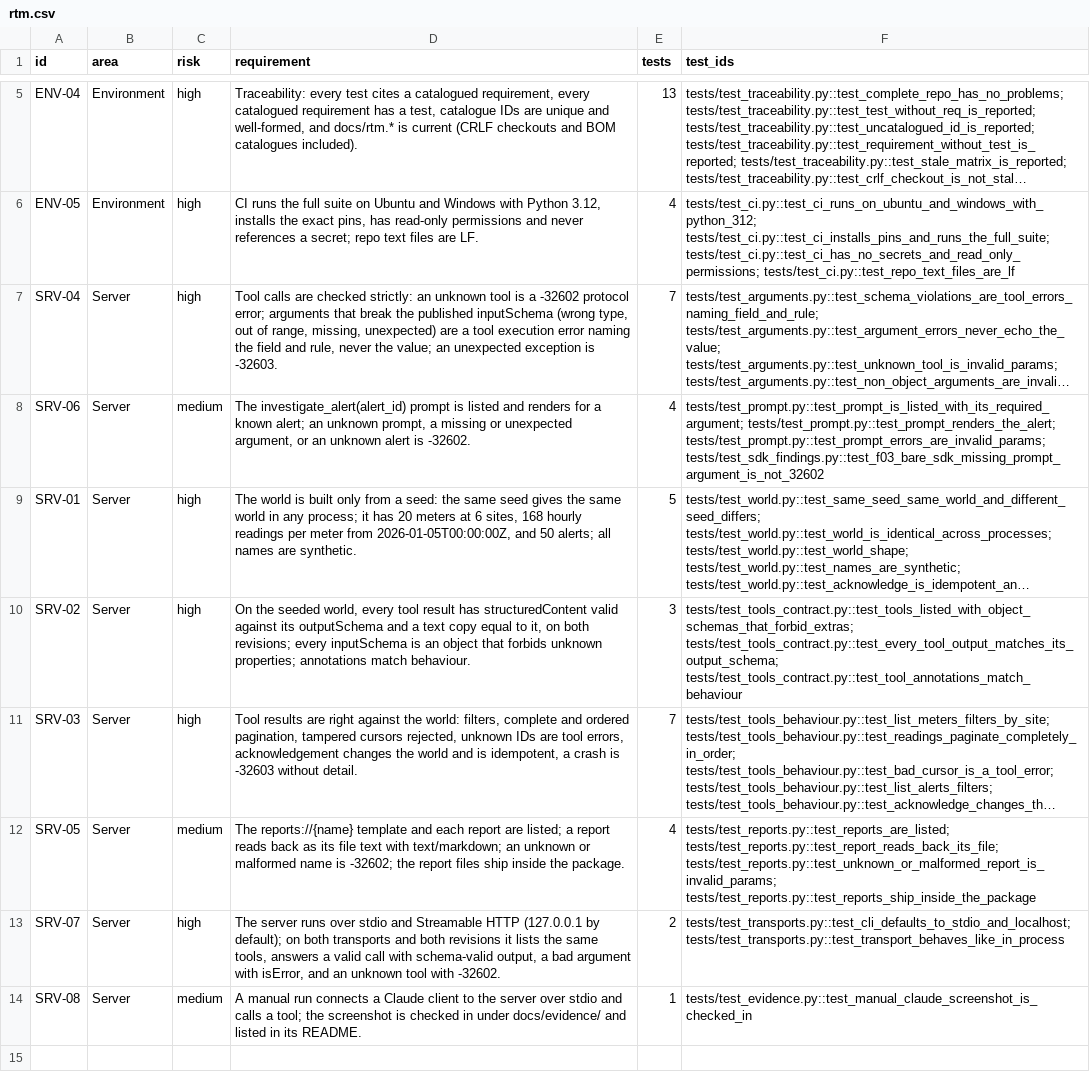
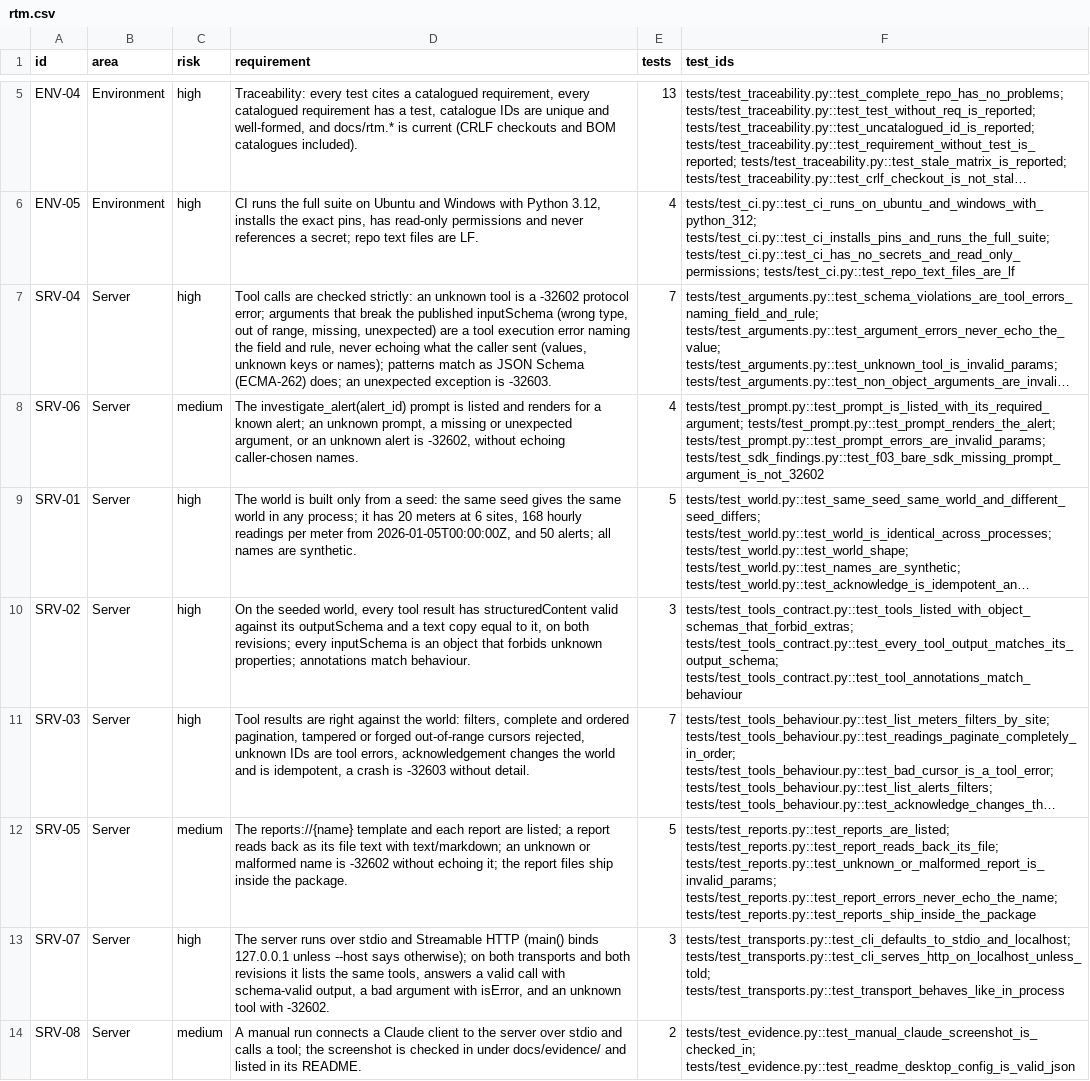
Before and after one commit to yuri-spizhovyi-mit/mcp-server-qa, a CSV file: docs/rtm.csv, drawn as a sheet; only a part is shown, gaps mark what is left out; long unchanged cells end in …; the diff names each change by its address in the sheet, - before the commit and + after, or states it on an @@ line.

```diff
--- a/docs/rtm.csv
+++ b/docs/rtm.csv
-D7 (requirement): …rule, never the value; an unexpected…
+D7 (requirement): …rule, never echoing what the caller sent (values, unknown keys or names); patterns match as JSON Schema (ECMA-262) does; an unexpected…
-D8 (requirement): …alert is -32602.
+D8 (requirement): …alert is -32602, without echoing caller-chosen names.
-D11 (requirement): …pagination, tampered cursors rejected,…
+D11 (requirement): …pagination, tampered or forged out-of-range cursors rejected,…
-D12 (requirement): …name is -32602; the report…
+D12 (requirement): …name is -32602 without echoing it; the report…
-E12 (tests): 4
+E12 (tests): 5
-F12 (test_ids): …tests/test_reports.py::test_report_reads_back_its_file; tests/test_reports.py::test_unknown_or_malformed_report_is_invalid_params; tests/test_reports.py::test_reports_ship_inside_the_package
+F12 (test_ids): …tests/test_reports.py::test_report_reads_back_its_file; tests/test_reports.py::test_unknown_or_malformed_report_is_invalid_params; tests/test_reports.py::test_report_errors_never_echo_the_name; tests/test_reports.py::test_reports_ship_inside_the_package
-D13 (requirement): …Streamable HTTP (127.0.0.1 by default); on both…
+D13 (requirement): …Streamable HTTP (main() binds 127.0.0.1 unless --host says otherwise); on both…
-E13 (tests): 2
+E13 (tests): 3
-F13 (test_ids): tests/test_transports.py::test_cli_defaults_to_stdio_and_localhost; tests/test_transports.py::test_transport_behaves_like_in_process
+F13 (test_ids): tests/test_transports.py::test_cli_defaults_to_stdio_and_localhost; tests/test_transports.py::test_cli_serves_http_on_localhost_unless_told; tests/test_transports.py::test_transport_behaves_like_in_process
-E14 (tests): 1
+E14 (tests): 2
-F14 (test_ids): tests/test_evidence.py::test_manual_claude_screenshot_is_checked_in
+F14 (test_ids): tests/test_evidence.py::test_manual_claude_screenshot_is_checked_in; tests/test_evidence.py::test_readme_desktop_config_is_valid_json
```
Also changed, not shown: docs/requirements.csv, 12 other files.
